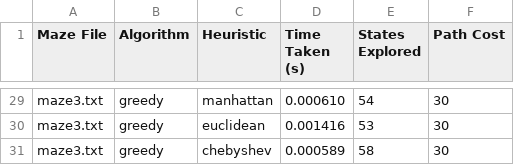
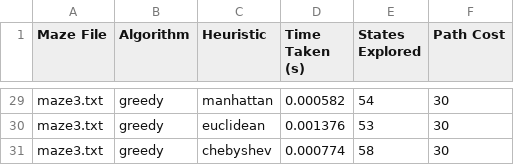
Before and after one commit to MossabAhmed/mazepro, a CSV file: algorithm_comparison_results_direct.csv, drawn as a sheet; only a part is shown, gaps mark what is left out; the diff covers the shown part only; the diff names each change by its address in the sheet, - before the commit and + after, or states it on an @@ line.

```diff
--- a/algorithm_comparison_results_direct.csv
+++ b/algorithm_comparison_results_direct.csv
-D29 (Time Taken (s)): 0.000610
+D29 (Time Taken (s)): 0.000582
-D30 (Time Taken (s)): 0.001416
+D30 (Time Taken (s)): 0.001376
-D31 (Time Taken (s)): 0.000589
+D31 (Time Taken (s)): 0.000774
```
Also changed, not shown: 27 edited cells elsewhere in this file, 9 other files.
